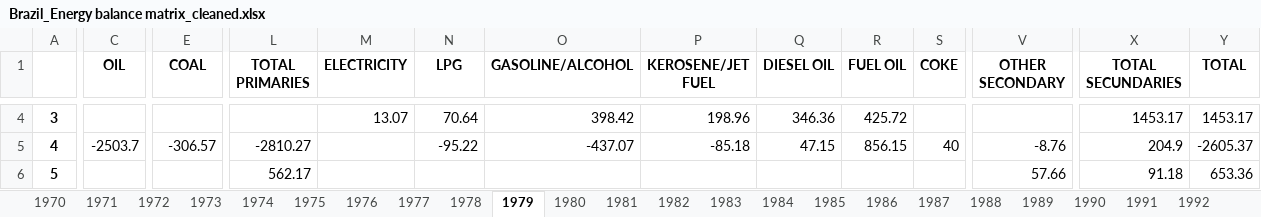
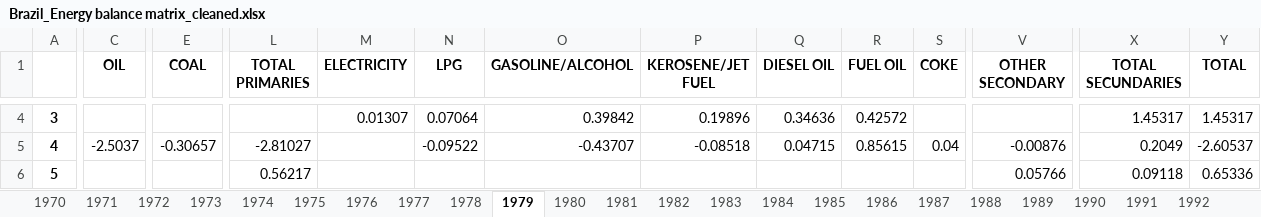
Before and after one commit to abominguez/TFM, an Excel workbook: datas/Option_B/Datas_cleaned/Brazil_Energy balance matrix_cleaned.xlsx, sheet 1979, drawn as a sheet; only a part is shown, gaps mark what is left out; values as stored, in another font and other column widths than the file's, no borders; the diff covers the shown part only; the diff names each change by its address in the sheet, - before the commit and + after, or states it on an @@ line.

```diff
--- a/datas/Option_B/Datas_cleaned/Brazil_Energy balance matrix_cleaned.xlsx (sheet 1979)
+++ b/datas/Option_B/Datas_cleaned/Brazil_Energy balance matrix_cleaned.xlsx (sheet 1979)
-M4 (ELECTRICITY): 13.07
+M4 (ELECTRICITY): 0.01307
-N4 (LPG): 70.64
+N4 (LPG): 0.07064
-O4 (GASOLINE/ALCOHOL): 398.42
+O4 (GASOLINE/ALCOHOL): 0.39842
-P4 (KEROSENE/JET FUEL): 198.96
+P4 (KEROSENE/JET FUEL): 0.19896
-Q4 (DIESEL OIL): 346.36
+Q4 (DIESEL OIL): 0.34636
-R4 (FUEL OIL): 425.72
+R4 (FUEL OIL): 0.42572
-X4 (TOTAL SECUNDARIES): 1453.17
+X4 (TOTAL SECUNDARIES): 1.45317
-Y4 (TOTAL): 1453.17
+Y4 (TOTAL): 1.45317
-C5 (OIL): -2503.7
+C5 (OIL): -2.5037
-E5 (COAL): -306.57
+E5 (COAL): -0.30657
-L5 (TOTAL PRIMARIES): -2810.27
+L5 (TOTAL PRIMARIES): -2.81027
-N5 (LPG): -95.22
+N5 (LPG): -0.09522
-O5 (GASOLINE/ALCOHOL): -437.07
+O5 (GASOLINE/ALCOHOL): -0.43707
-P5 (KEROSENE/JET FUEL): -85.18
+P5 (KEROSENE/JET FUEL): -0.08518
-Q5 (DIESEL OIL): 47.15
+Q5 (DIESEL OIL): 0.04715
-R5 (FUEL OIL): 856.15
+R5 (FUEL OIL): 0.85615
-S5 (COKE): 40
+S5 (COKE): 0.04
-V5 (OTHER SECONDARY): -8.76
+V5 (OTHER SECONDARY): -0.00876
-X5 (TOTAL SECUNDARIES): 204.9
+X5 (TOTAL SECUNDARIES): 0.2049
-Y5 (TOTAL): -2605.37
+Y5 (TOTAL): -2.60537
-L6 (TOTAL PRIMARIES): 562.17
+L6 (TOTAL PRIMARIES): 0.56217
-V6 (OTHER SECONDARY): 57.66
+V6 (OTHER SECONDARY): 0.05766
-X6 (TOTAL SECUNDARIES): 91.18
+X6 (TOTAL SECUNDARIES): 0.09118
-Y6 (TOTAL): 653.36
+Y6 (TOTAL): 0.65336
```
Also changed, not shown: 270 edited cells elsewhere in this sheet, sheet 1999, sheet 1995, sheet 2010, sheet 1998, sheet 2012, sheet 1997, 45 more sheets, codes/df_C_pred.xlsx, 1 other file.
